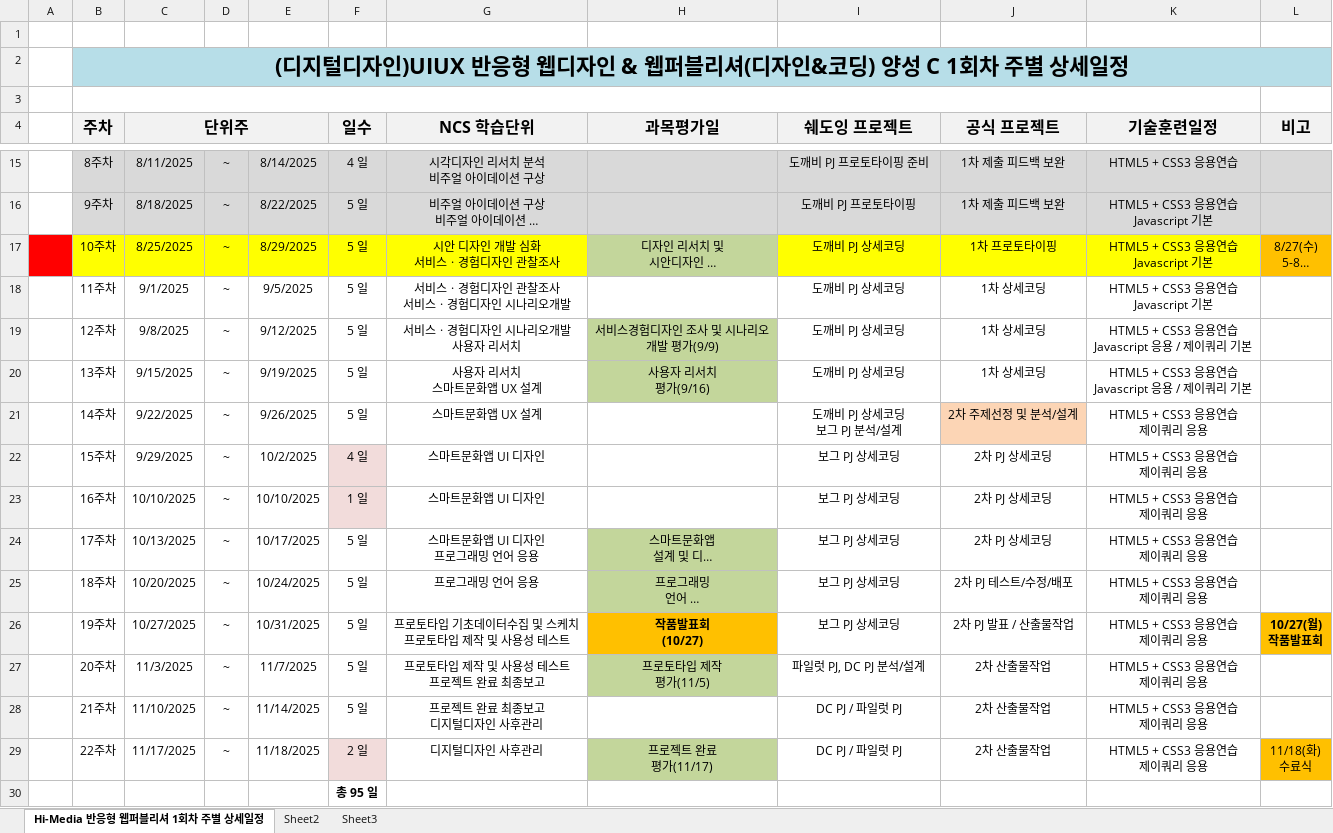
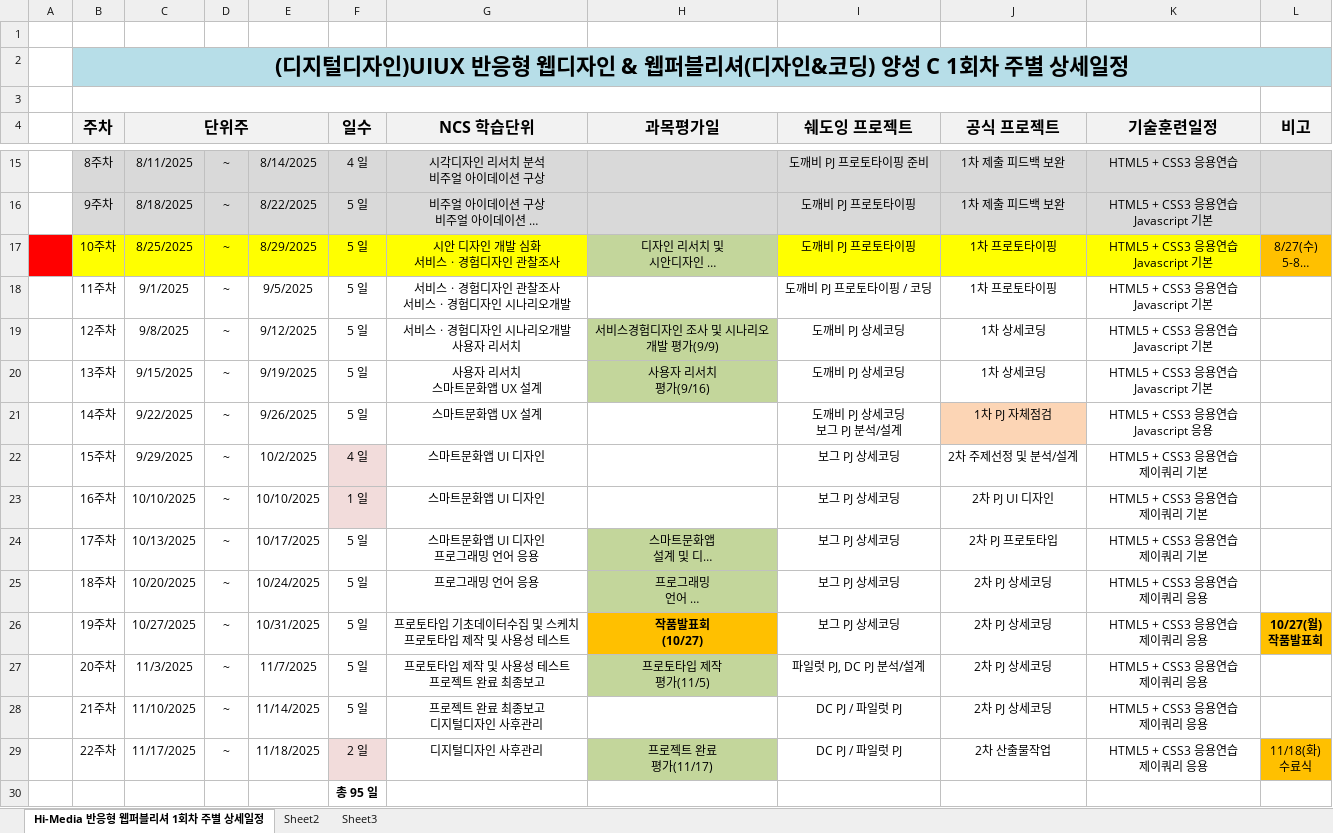
Before and after one commit to tombap8/WPC-626-TOM, an Excel workbook: 001.일정관리/WPC-1st-TOM-2025_주단위상세일정.xlsx, sheet Hi-Media 반응형 웹퍼블리셔 1회차 주별 상세일정, drawn as a sheet; only a part is shown, gaps mark what is left out; long unchanged cells end in …; values as stored, in another font and other column widths than the file's, no borders; ↵ is a line break in a cell; the diff names each change by its address in the sheet, - before the commit and + after, or states it on an @@ line.

```diff
--- a/001.일정관리/WPC-1st-TOM-2025_주단위상세일정.xlsx (sheet Hi-Media 반응형 웹퍼블리셔 1회차 주별 상세일정)
+++ b/001.일정관리/WPC-1st-TOM-2025_주단위상세일정.xlsx (sheet Hi-Media 반응형 웹퍼블리셔 1회차 주별 상세일정)
-I17 (쉐도잉 프로젝트): 도깨비 PJ 상세코딩
+I17 (쉐도잉 프로젝트): 도깨비 PJ 프로토타이핑
-I18 (쉐도잉 프로젝트): 도깨비 PJ 상세코딩
+I18 (쉐도잉 프로젝트): 도깨비 PJ 프로토타이핑 / 코딩
-J18 (공식 프로젝트): 1차 상세코딩
+J18 (공식 프로젝트): 1차 프로토타이핑
-K19:K20 (기술훈련일정): HTML5 + CSS3 응용연습 ↵ Javascript 응용 / 제이쿼리 기본
+K19:K20 (기술훈련일정): HTML5 + CSS3 응용연습 ↵ Javascript 기본
-J21 (공식 프로젝트): 2차 주제선정 및 분석/설계
+J21 (공식 프로젝트): 1차 PJ 자체점검
-K21 (기술훈련일정): HTML5 + CSS3 응용연습 ↵ 제이쿼리 응용
+K21 (기술훈련일정): HTML5 + CSS3 응용연습 ↵ Javascript 응용
-J22 (공식 프로젝트): 2차 PJ 상세코딩
+J22 (공식 프로젝트): 2차 주제선정 및 분석/설계
-K22:K24 (기술훈련일정): HTML5 + CSS3 응용연습 ↵ 제이쿼리 응용
+K22:K24 (기술훈련일정): HTML5 + CSS3 응용연습 ↵ 제이쿼리 기본
-J23 (공식 프로젝트): 2차 PJ 상세코딩
+J23 (공식 프로젝트): 2차 PJ UI 디자인
-J24 (공식 프로젝트): 2차 PJ 상세코딩
+J24 (공식 프로젝트): 2차 PJ 프로토타입
-J25 (공식 프로젝트): 2차 PJ 테스트/수정/배포
+J25 (공식 프로젝트): 2차 PJ 상세코딩
-J26 (공식 프로젝트): 2차 PJ 발표 / 산출물작업
+J26 (공식 프로젝트): 2차 PJ 상세코딩
-J27:J28 (공식 프로젝트): 2차 산출물작업
+J27:J28 (공식 프로젝트): 2차 PJ 상세코딩
```
Also changed, not shown: 2 other files.
